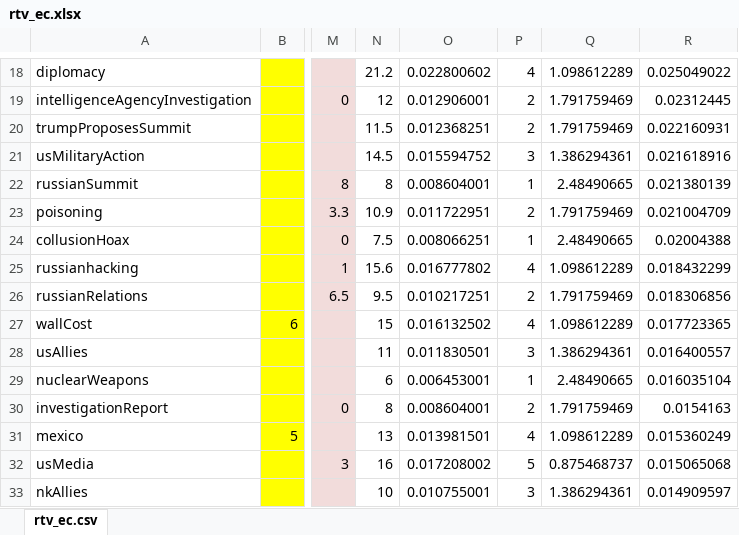
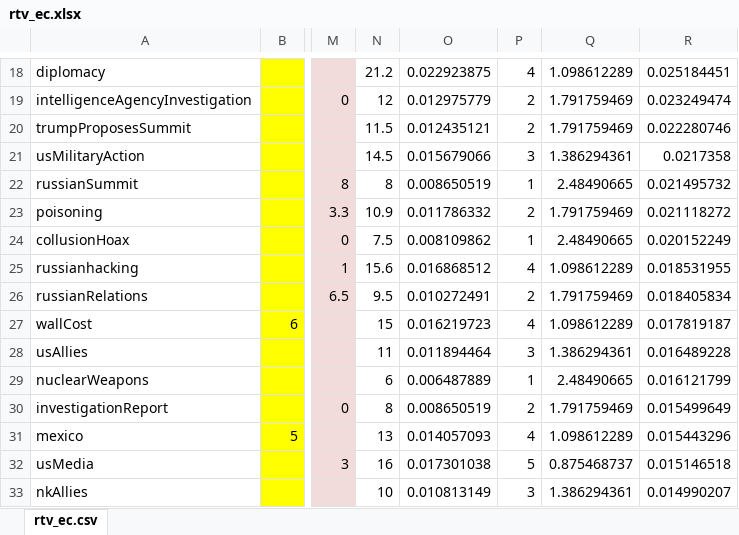
Before and after one commit to mark-heiple/P453, an Excel workbook: thinned_combined_out/rtv_ec.xlsx, sheet rtv_ec.csv, drawn as a sheet; only a part is shown, gaps mark what is left out; values as stored, in another font and other column widths than the file's, no borders; the diff covers the shown part only; the diff names each change by its address in the sheet, - before the commit and + after, or states it on an @@ line.

```diff
--- a/thinned_combined_out/rtv_ec.xlsx (sheet rtv_ec.csv)
+++ b/thinned_combined_out/rtv_ec.xlsx (sheet rtv_ec.csv)
-O18: 0.022800602
+O18: 0.022923875
-R18: 0.025049022
+R18: 0.025184451
-O19: 0.012906001
+O19: 0.012975779
-R19: 0.02312445
+R19: 0.023249474
-O20: 0.012368251
+O20: 0.012435121
-R20: 0.022160931
+R20: 0.022280746
-O21: 0.015594752
+O21: 0.015679066
-R21: 0.021618916
+R21: 0.0217358
-O22: 0.008604001
+O22: 0.008650519
-R22: 0.021380139
+R22: 0.021495732
-O23: 0.011722951
+O23: 0.011786332
-R23: 0.021004709
+R23: 0.021118272
-O24: 0.008066251
+O24: 0.008109862
-R24: 0.02004388
+R24: 0.020152249
-O25: 0.016777802
+O25: 0.016868512
-R25: 0.018432299
+R25: 0.018531955
-O26: 0.010217251
+O26: 0.010272491
-R26: 0.018306856
+R26: 0.018405834
-O27: 0.016132502
+O27: 0.016219723
-R27: 0.017723365
+R27: 0.017819187
-O28: 0.011830501
+O28: 0.011894464
-R28: 0.016400557
+R28: 0.016489228
-O29: 0.006453001
+O29: 0.006487889
-R29: 0.016035104
+R29: 0.016121799
-O30: 0.008604001
+O30: 0.008650519
-R30: 0.0154163
+R30: 0.015499649
-O31: 0.013981501
+O31: 0.014057093
-R31: 0.015360249
+R31: 0.015443296
-O32: 0.017208002
+O32: 0.017301038
-R32: 0.015065068
+R32: 0.015146518
-O33: 0.010755001
+O33: 0.010813149
-R33: 0.014909597
+R33: 0.014990207
```
Also changed, not shown: 1 removed row and 139 edited cells elsewhere in this sheet, 9 other files.
